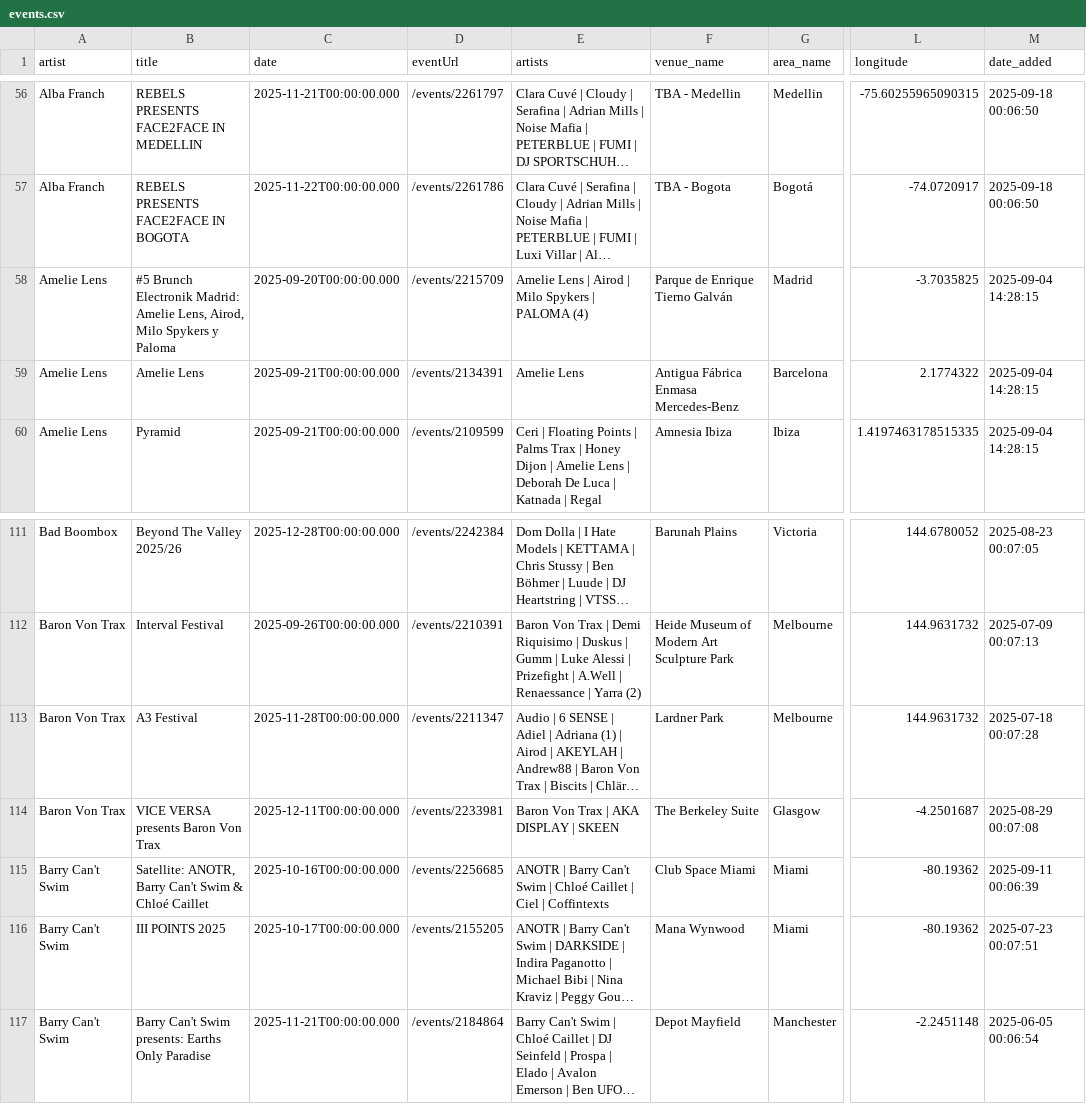
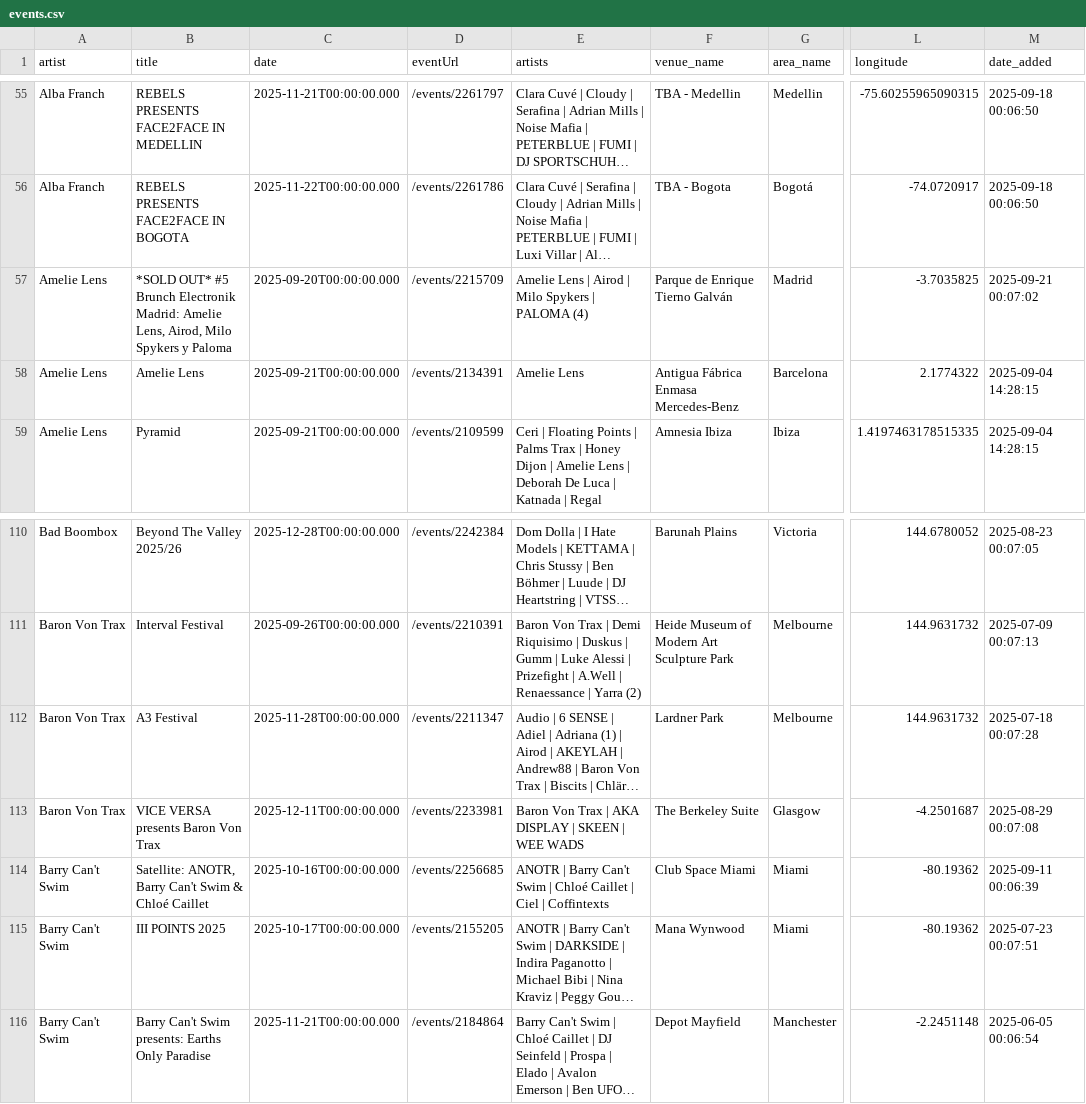
Before and after one commit to jankunnen-96/RA, a CSV file: events.csv, drawn as a sheet; only a part is shown, gaps mark what is left out; long unchanged cells end in …; addresses are those after the commit; the diff covers the shown part only; the diff names each change by its address in the sheet, - before the commit and + after, or states it on an @@ line.

```diff
--- a/events.csv
+++ b/events.csv
-B57 (title): #5 Brunch…
+B57 (title): *SOLD OUT* #5 Brunch…
-M57 (date_added): 2025-09-04 14:28:15
+M57 (date_added): 2025-09-21 00:07:02
-E113 (artists): Baron Von Trax | AKA DISPLAY | SKEEN
+E113 (artists): Baron Von Trax | AKA DISPLAY | SKEEN | WEE WADS
```
Also changed, not shown: 1 added row and 4 removed rows elsewhere in this file.
